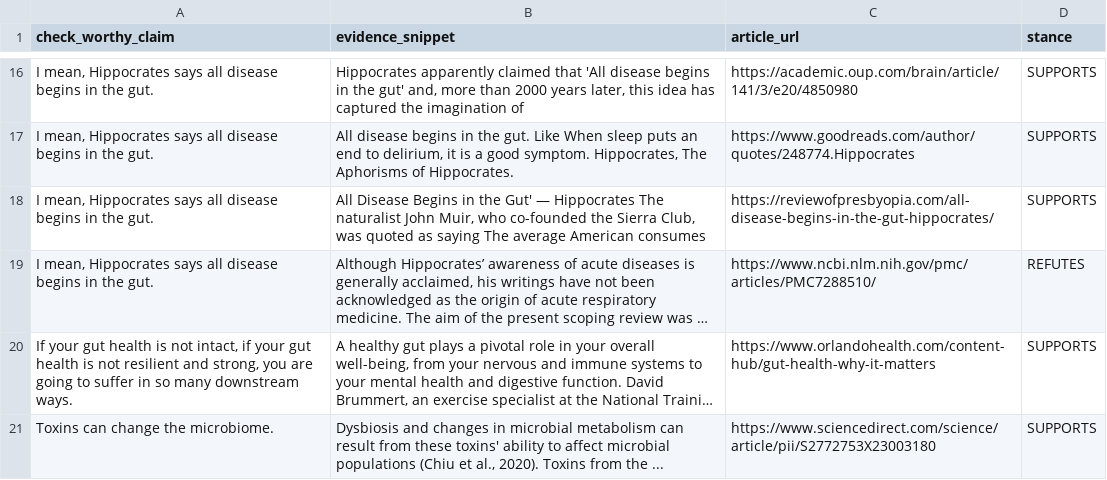
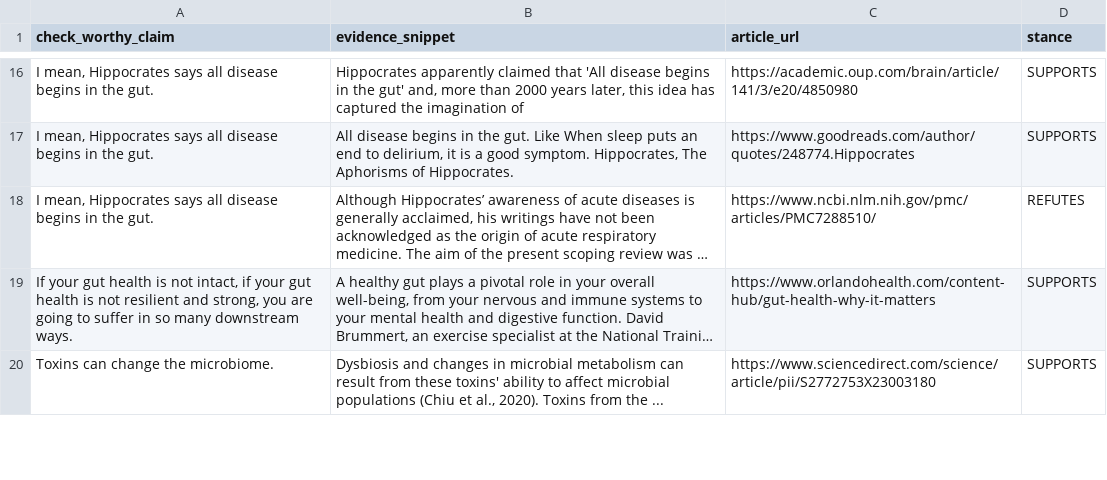
Before and after one commit to bhaktiprabhu/Podcast-Factchecker, a CSV file: src/output/crowd-work/stance-detection-ground-truth/42_Ancient_Health_Podcast/sd_ground_truth_ep_630.csv, drawn as a sheet; only a part is shown, gaps mark what is left out; long unchanged cells end in …; the diff names each change by its address in the sheet, - before the commit and + after, or states it on an @@ line.

Commit message:
Update sd_ground_truth_ep_630.csv

```diff
--- a/src/output/crowd-work/stance-detection-ground-truth/42_Ancient_Health_Podcast/sd_ground_truth_ep_630.csv
+++ b/src/output/crowd-work/stance-detection-ground-truth/42_Ancient_Health_Podcast/sd_ground_truth_ep_630.csv
-row 18: I mean, Hippocrates says all disease begins in the gut. | All Disease Begins in the Gut' — Hippocrates The naturalist John Muir, who co-founded the Sierra Club, was quoted as saying The average American consumes | https://reviewofpresbyopia.com/all-disease-begins-in-the-gut-hippocrates/ | SUPPORTS
```
